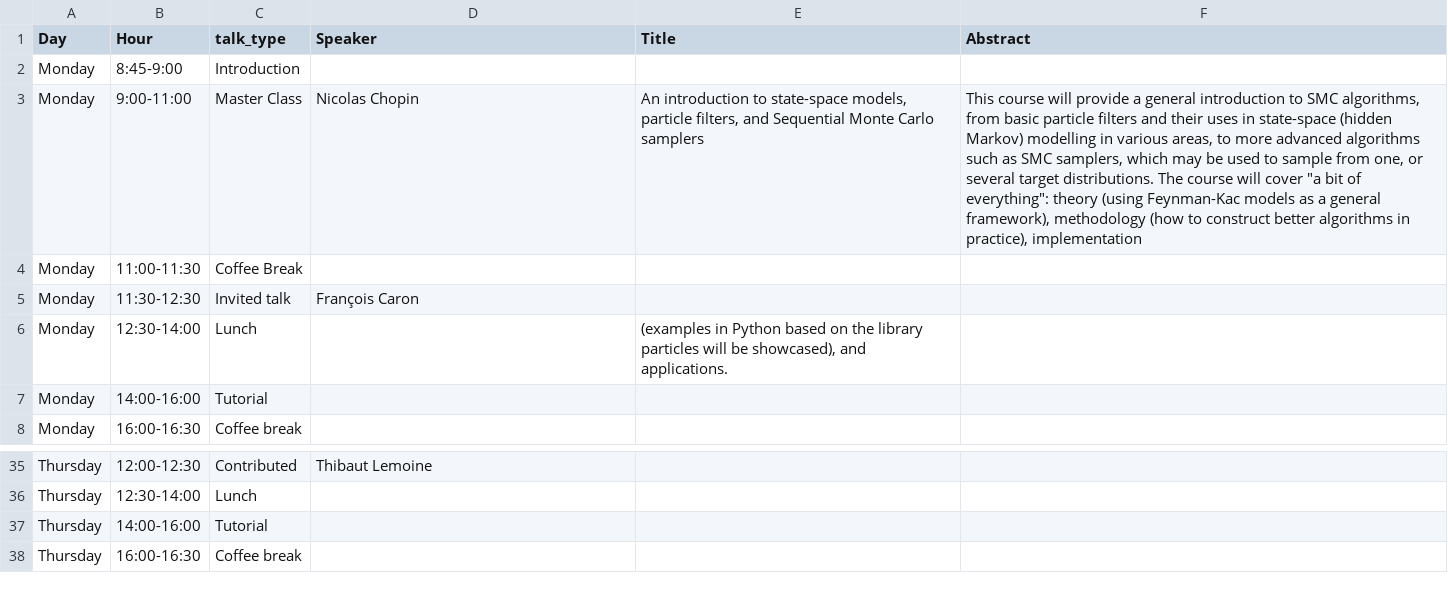
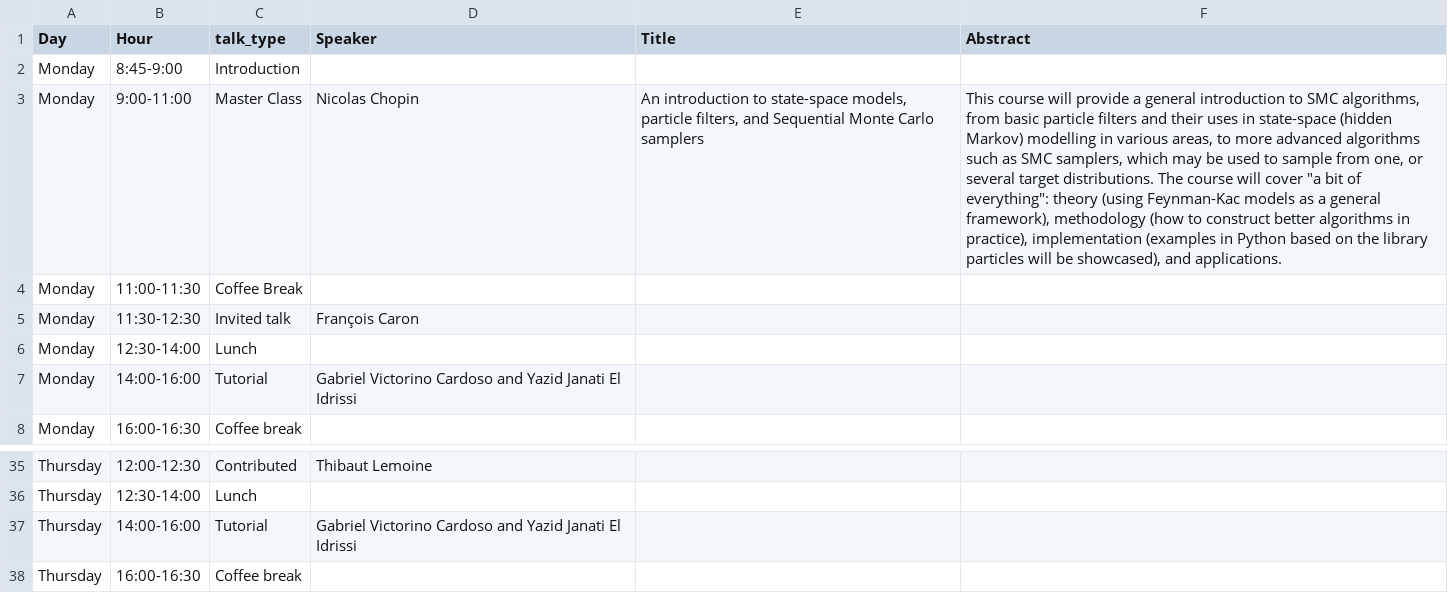
Before and after one commit to bayesatcirm/2023, a CSV file: content/home/detailed_program2023.csv, drawn as a sheet; only a part is shown, gaps mark what is left out; the diff names each change by its address in the sheet, - before the commit and + after, or states it on an @@ line.

Commit message:
program

```diff
--- a/content/home/detailed_program2023.csv
+++ b/content/home/detailed_program2023.csv
-F3 (Abstract): …practice), implementation
+F3 (Abstract): …practice), implementation (examples in Python based on the library particles will be showcased), and applications.
-E6 (Title): (examples in Python based on the library particles will be showcased), and applications.
+E6 (Title): (empty)
-D7 (Speaker): (empty)
+D7 (Speaker): Gabriel Victorino Cardoso and Yazid Janati El Idrissi
-D37 (Speaker): (empty)
+D37 (Speaker): Gabriel Victorino Cardoso and Yazid Janati El Idrissi
```
Also changed, not shown: 43 other files.
